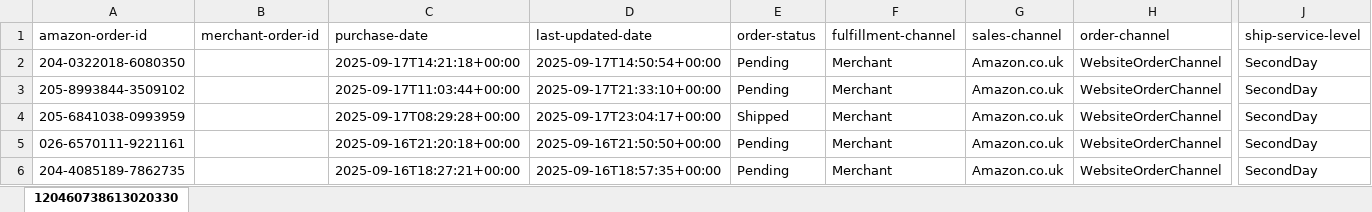
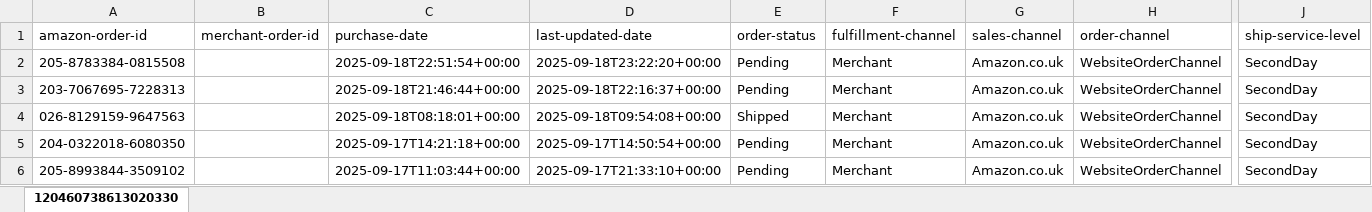
Before and after one commit to NIBH014B/BuckchiDailyReport, an Excel workbook: Raw Sales Data/Amazon.xlsx, sheet 120460738613020330, drawn as a sheet; only a part is shown, gaps mark what is left out; the shorter side is filled out with more unchanged rows; values as stored, in another font and other column widths than the file's, no borders; rows hold the shown columns only; the diff names each change by its address in the sheet, - before the commit and + after, or states it on an @@ line.

```diff
--- a/Raw Sales Data/Amazon.xlsx (sheet 120460738613020330)
+++ b/Raw Sales Data/Amazon.xlsx (sheet 120460738613020330)
+row 2: 205-8783384-0815508 |  | 2025-09-18T22:51:54+00:00 | 2025-09-18T23:22:20+00:00 | Pending | Merchant | Amazon.co.uk | WebsiteOrderChannel | SecondDay
+row 3: 203-7067695-7228313 |  | 2025-09-18T21:46:44+00:00 | 2025-09-18T22:16:37+00:00 | Pending | Merchant | Amazon.co.uk | WebsiteOrderChannel | SecondDay
+row 4: 026-8129159-9647563 |  | 2025-09-18T08:18:01+00:00 | 2025-09-18T09:54:08+00:00 | Shipped | Merchant | Amazon.co.uk | WebsiteOrderChannel | SecondDay
```
Also changed, not shown: Raw Sales Data/Buckchi.xlsx, Raw Sales Data/Vandey.xlsx.
